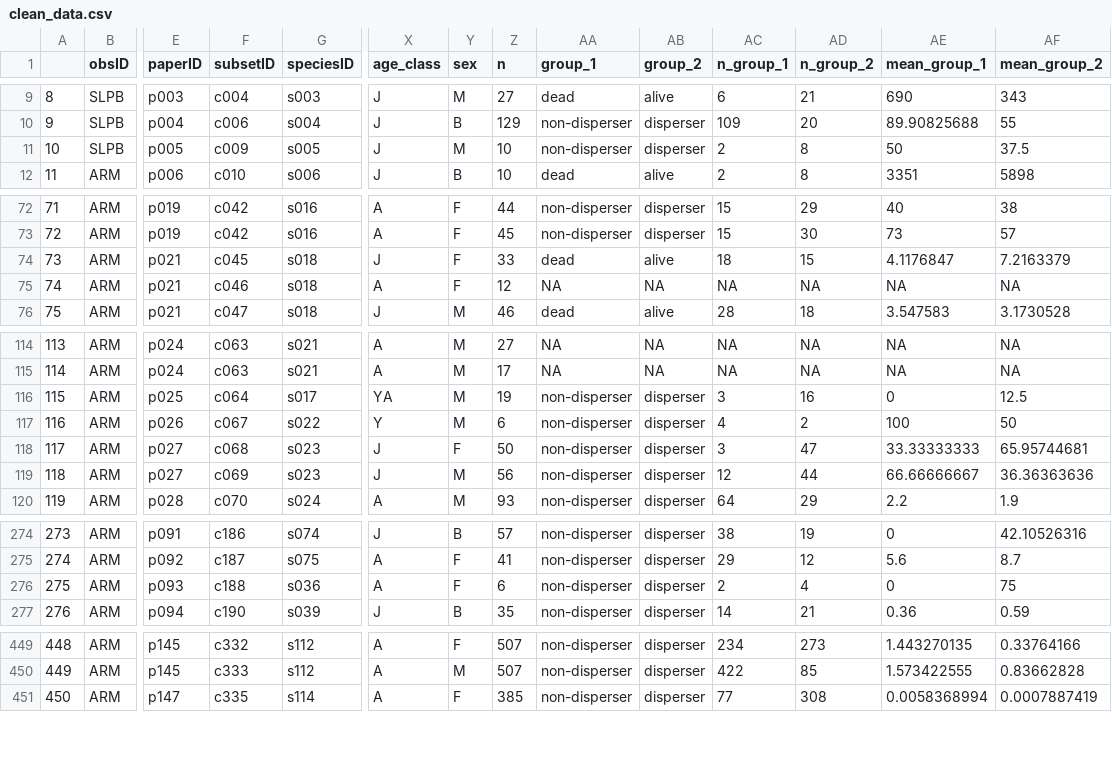
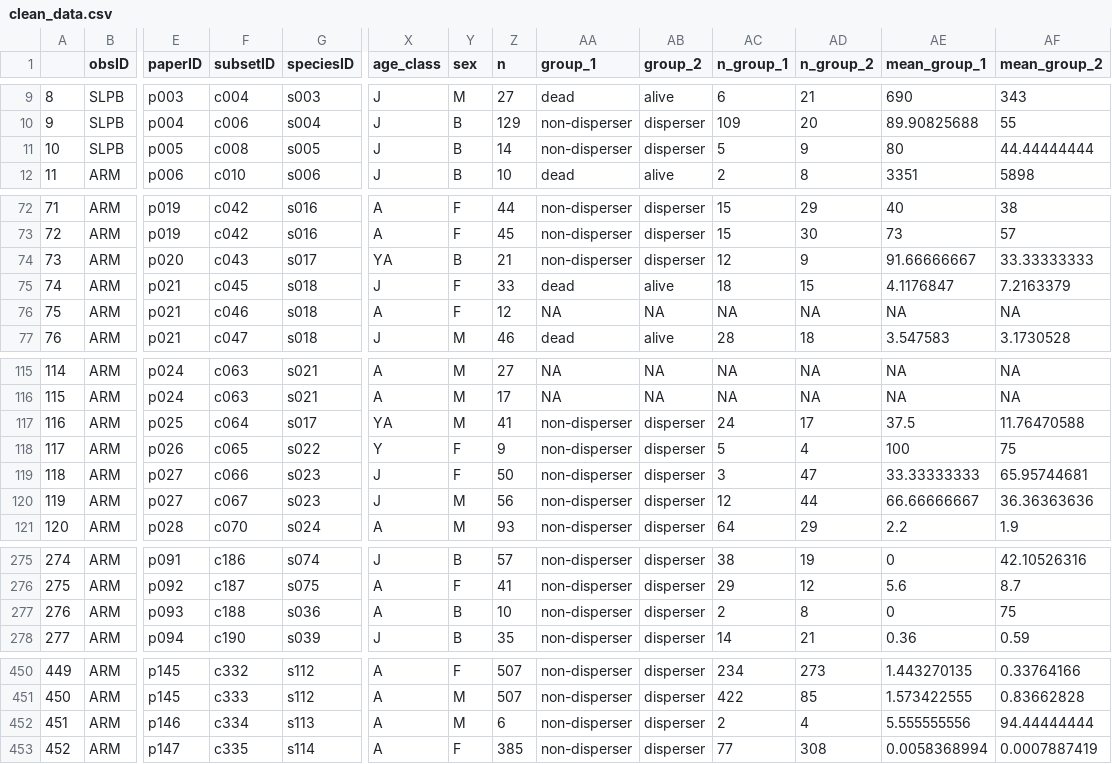
Before and after one commit to martinig/Fitness-and-dispersal-MA, a CSV file: data/clean_data.csv, drawn as a sheet; only a part is shown, gaps mark what is left out; addresses are those after the commit; rows hold the shown columns only; the diff covers the shown part only; the diff names each change by its address in the sheet, - before the commit and + after, or states it on an @@ line.

Commit message:
updated data

```diff
--- a/data/clean_data.csv
+++ b/data/clean_data.csv
-F11 (subsetID): c009
+F11 (subsetID): c008
-Y11 (sex): M
+Y11 (sex): B
-Z11 (n): 10
+Z11 (n): 14
-AC11 (n_group_1): 2
+AC11 (n_group_1): 5
-AD11 (n_group_2): 8
+AD11 (n_group_2): 9
-AE11 (mean_group_1): 50
+AE11 (mean_group_1): 80
-AF11 (mean_group_2): 37.5
+AF11 (mean_group_2): 44.44444444
+row 74: 73 | ARM | p020 | c043 | s017 | YA | B | 21 | non-disperser | disperser | 12 | 9 | 91.66666667 | 33.33333333
@@ column A renumbered from row 75 down @@
-Z117 (n): 19
+Z117 (n): 41
-AC117 (n_group_1): 3
+AC117 (n_group_1): 24
-AD117 (n_group_2): 16
+AD117 (n_group_2): 17
-AE117 (mean_group_1): 0
+AE117 (mean_group_1): 37.5
-AF117 (mean_group_2): 12.5
+AF117 (mean_group_2): 11.76470588
-F118 (subsetID): c067
+F118 (subsetID): c065
-Y118 (sex): M
+Y118 (sex): F
-Z118 (n): 6
+Z118 (n): 9
-AC118 (n_group_1): 4
+AC118 (n_group_1): 5
-AD118 (n_group_2): 2
+AD118 (n_group_2): 4
-AF118 (mean_group_2): 50
+AF118 (mean_group_2): 75
-F119 (subsetID): c068
+F119 (subsetID): c066
-F120 (subsetID): c069
+F120 (subsetID): c067
-Y277 (sex): F
+Y277 (sex): B
-Z277 (n): 6
+Z277 (n): 10
-AD277 (n_group_2): 4
+AD277 (n_group_2): 8
+row 452: 451 | ARM | p146 | c334 | s113 | A | M | 6 | non-disperser | disperser | 2 | 4 | 5.555555556 | 94.44444444
```
Also changed, not shown: 44 edited cells elsewhere in this file, 16 other files.
